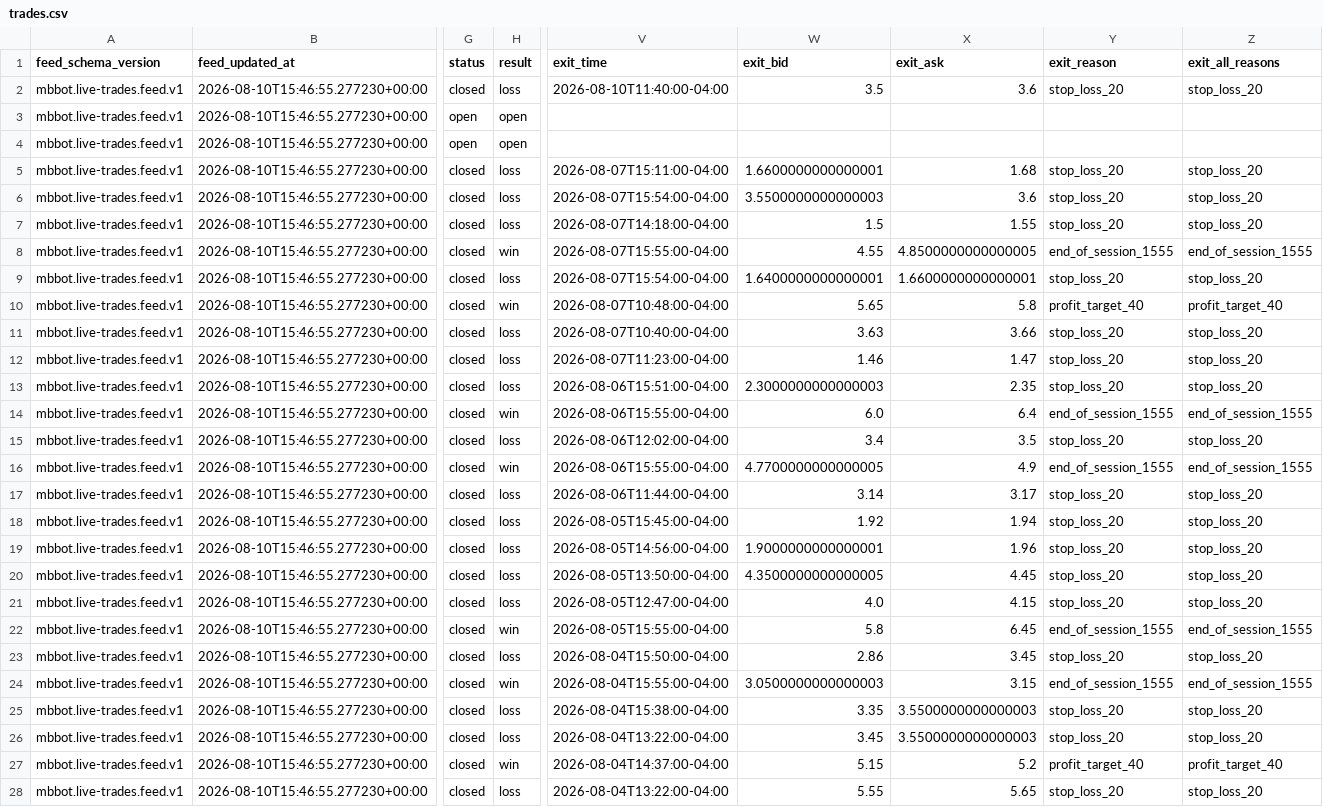
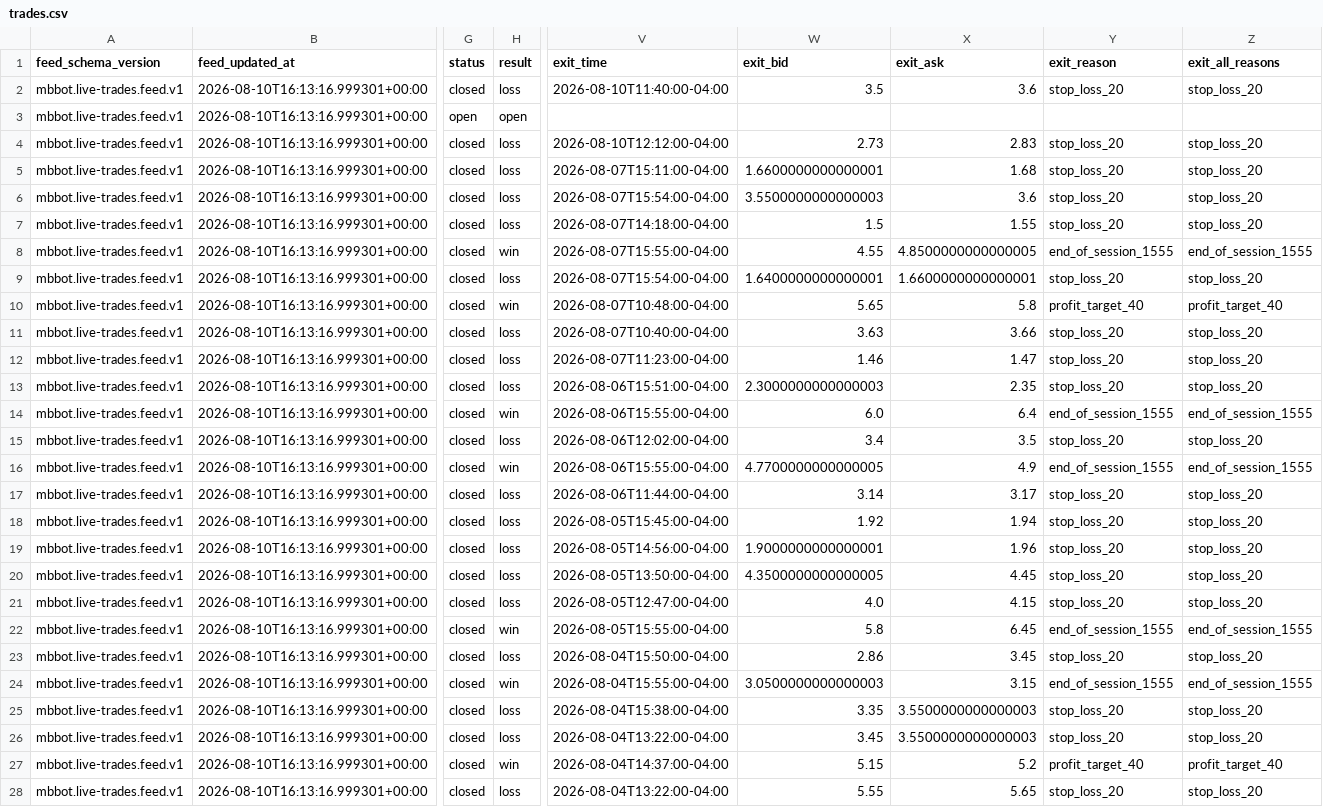
Before and after one commit to meshTHEgreat/MBbot, a CSV file: feed/trades.csv, drawn as a sheet; only a part is shown, gaps mark what is left out; the diff covers the shown part only; the diff names each change by its address in the sheet, - before the commit and + after, or states it on an @@ line.

Commit message:
Update live trade ledger 2026-08-10T16:13:16.999301+00:00

```diff
--- a/feed/trades.csv
+++ b/feed/trades.csv
-B2:B28 (feed_updated_at): 2026-08-10T15:46:55.277230+00:00
+B2:B28 (feed_updated_at): 2026-08-10T16:13:16.999301+00:00
-G4 (status): open
+G4 (status): closed
-H4 (result): open
+H4 (result): loss
-V4 (exit_time): (empty)
+V4 (exit_time): 2026-08-10T12:12:00-04:00
-W4 (exit_bid): (empty)
+W4 (exit_bid): 2.73
-X4 (exit_ask): (empty)
+X4 (exit_ask): 2.83
-Y4 (exit_reason): (empty)
+Y4 (exit_reason): stop_loss_20
-Z4 (exit_all_reasons): (empty)
+Z4 (exit_all_reasons): stop_loss_20
```
Also changed, not shown: 21 edited cells elsewhere in this file, 2 other files.
